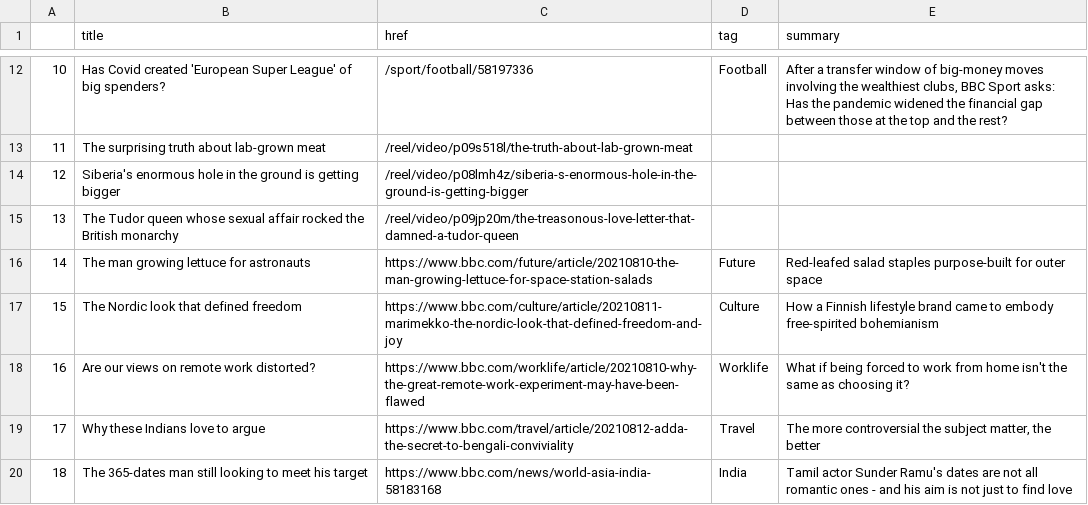
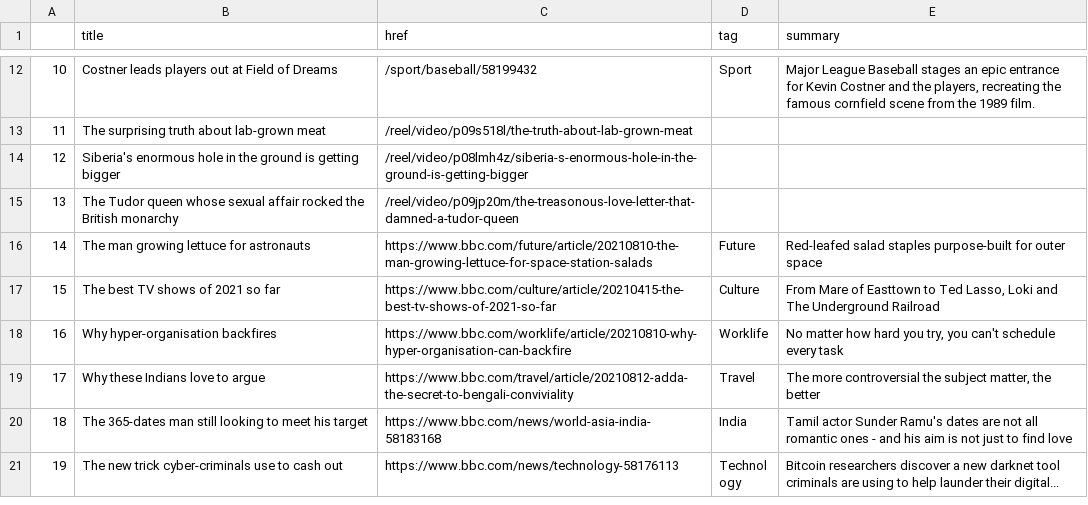
Before and after one commit to anth3lia/automatic-scraper, a CSV file: bbc-headlines.csv, drawn as a sheet; only a part is shown, gaps mark what is left out; the shorter side is filled out with more unchanged rows; the diff covers the shown part only.

```diff
--- a/bbc-headlines.csv
+++ b/bbc-headlines.csv
@@ -12,2 +12,2 @@
-10,Has Covid created 'European Super League' of big spenders?,/sport/football/58197336,Football,"After a transfer window of big-money moves involving the wealthiest clubs, BBC Sport asks: Has the pandemic widened the financial gap between those at the top and the rest?"
+10,Costner leads players out at Field of Dreams,/sport/baseball/58199432,Sport,"Major League Baseball stages an epic entrance for Kevin Costner and the players, recreating the famous cornfield scene from the 1989 film."
 11,The surprising truth about lab-grown meat,/reel/video/p09s518l/the-truth-about-lab-grown-meat,,
@@ -16,4 +16,4 @@
 14,The man growing lettuce for astronauts,https://www.bbc.com/future/article/20210810-the-man-growing-lettuce-for-space-station-salads,Future,Red-leafed salad staples purpose-built for outer space
-15,The Nordic look that defined freedom,https://www.bbc.com/culture/article/20210811-marimekko-the-nordic-look-that-defined-freedom-and-joy,Culture,How a Finnish lifestyle brand came to embody free-spirited bohemianism
-16,Are our views on remote work distorted?,https://www.bbc.com/worklife/article/20210810-why-the-great-remote-work-experiment-may-have-been-flawed,Worklife,What if being forced to work from home isn't the same as choosing it?
+15,The best TV shows of 2021 so far,https://www.bbc.com/culture/article/20210415-the-best-tv-shows-of-2021-so-far,Culture,"From Mare of Easttown to Ted Lasso, Loki and The Underground Railroad"
+16,Why hyper-organisation backfires,https://www.bbc.com/worklife/article/20210810-why-hyper-organisation-can-backfire,Worklife,"No matter how hard you try, you can't schedule every task"
 17,Why these Indians love to argue,https://www.bbc.com/travel/article/20210812-adda-the-secret-to-bengali-conviviality,Travel,"The more controversial the subject matter, the better"
```
Also changed, not shown: 33 edited cells elsewhere in this file.
